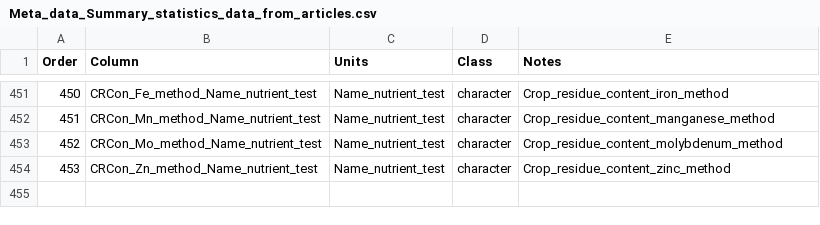
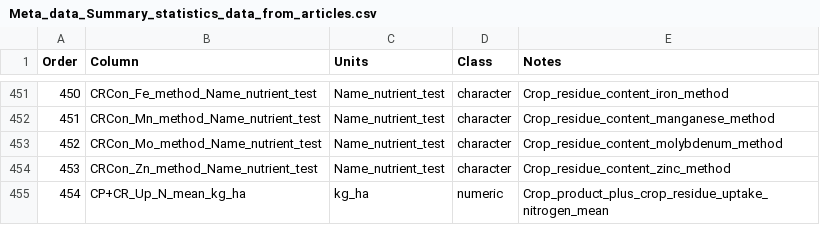
Before and after one commit to ludemannc/meta_analysis_crop_nutrient_dryad, a CSV file: data/standardised/Meta_data_Summary_statistics_data_from_articles.csv, drawn as a sheet; only a part is shown, gaps mark what is left out; the diff names each change by its address in the sheet, - before the commit and + after, or states it on an @@ line.

Commit message:
Updated results.

```diff
--- a/data/standardised/Meta_data_Summary_statistics_data_from_articles.csv
+++ b/data/standardised/Meta_data_Summary_statistics_data_from_articles.csv
+row 455: 454 | CP+CR_Up_N_mean_kg_ha | kg_ha | numeric | Crop_product_plus_crop_residue_uptake_nitrogen_mean
```
